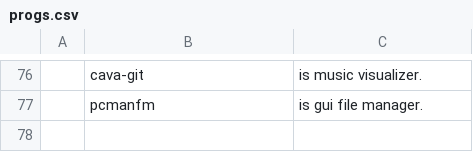
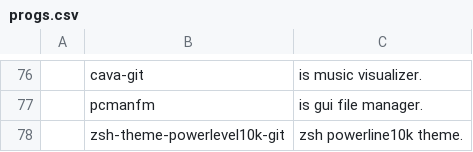
Before and after one commit to katrushenkov/KARBS, a CSV file: progs.csv, drawn as a sheet; only a part is shown, gaps mark what is left out; the diff names each change by its address in the sheet, - before the commit and + after, or states it on an @@ line.

Commit message:
Added some programs

```diff
--- a/progs.csv
+++ b/progs.csv
+row 78:  | zsh-theme-powerlevel10k-git | zsh powerline10k theme.
```
